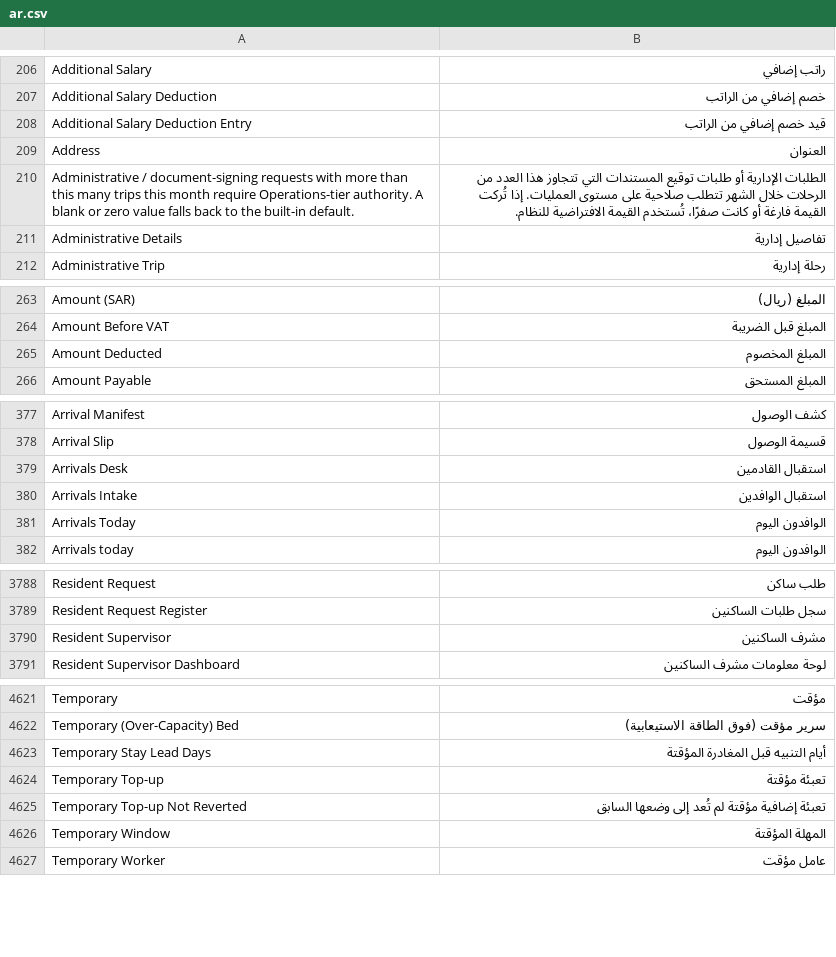
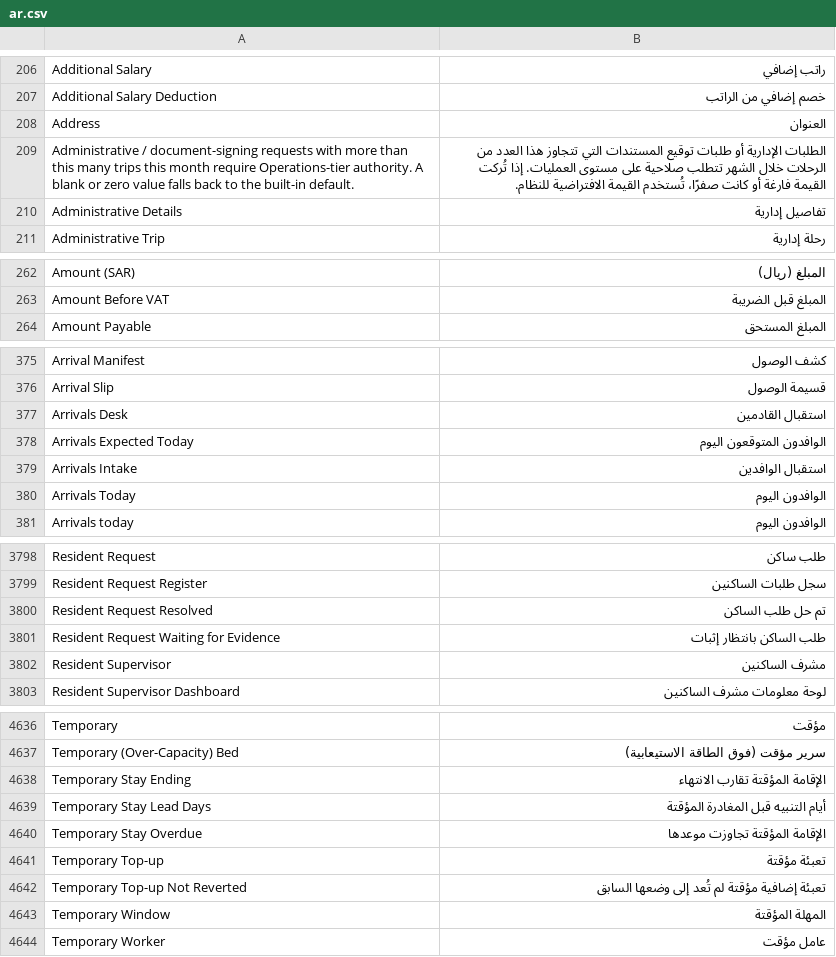
Before and after one commit to iabodysa/apex, a CSV file: apex/translations/ar.csv, drawn as a sheet; only a part is shown, gaps mark what is left out; removed rows and columns are numbered as before the commit, all else as after; the diff covers the shown part only; the diff names each change by its address in the sheet, - before the commit and + after, or states it on an @@ line.

```diff
--- a/apex/translations/ar.csv
+++ b/apex/translations/ar.csv
-row 208: Additional Salary Deduction Entry | قيد خصم إضافي من الراتب
-row 265: Amount Deducted | المبلغ المخصوم
+row 378: Arrivals Expected Today | الوافدون المتوقعون اليوم
+row 3800: Resident Request Resolved | تم حل طلب الساكن
+row 3801: Resident Request Waiting for Evidence | طلب الساكن بانتظار إثبات
+row 4638: Temporary Stay Ending | الإقامة المؤقتة تقارب الانتهاء
+row 4640: Temporary Stay Overdue | الإقامة المؤقتة تجاوزت موعدها
```
Also changed, not shown: 21 added rows, 7 removed rows and 2 edited cells elsewhere in this file.
